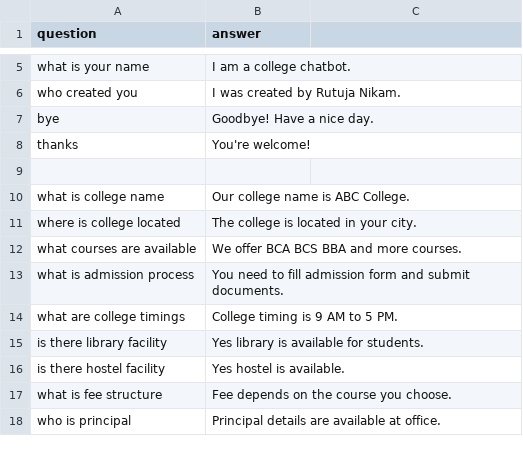
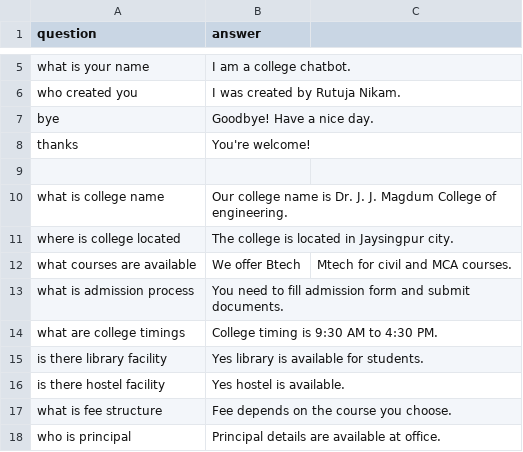
Before and after one commit to RutujaNikam2005/Chatbot, a CSV file: qa.csv, drawn as a sheet; only a part is shown, gaps mark what is left out.

Commit message:
correction in data

```diff
--- a/qa.csv
+++ b/qa.csv
@@ -9,7 +9,7 @@ thanks,You're welcome!
 
-what is college name,Our college name is ABC College.
-where is college located,The college is located in your city.
-what courses are available,We offer BCA BCS BBA and more courses.
+what is college name,Our college name is Dr. J. J. Magdum College of engineering.
+where is college located,The college is located in Jaysingpur city.
+what courses are available,We offer Btech,Mtech for civil and MCA courses.
 what is admission process,You need to fill admission form and submit documents.
-what are college timings,College timing is 9 AM to 5 PM.
+what are college timings,College timing is 9:30 AM to 4:30 PM.
 is there library facility,Yes library is available for students.
```
